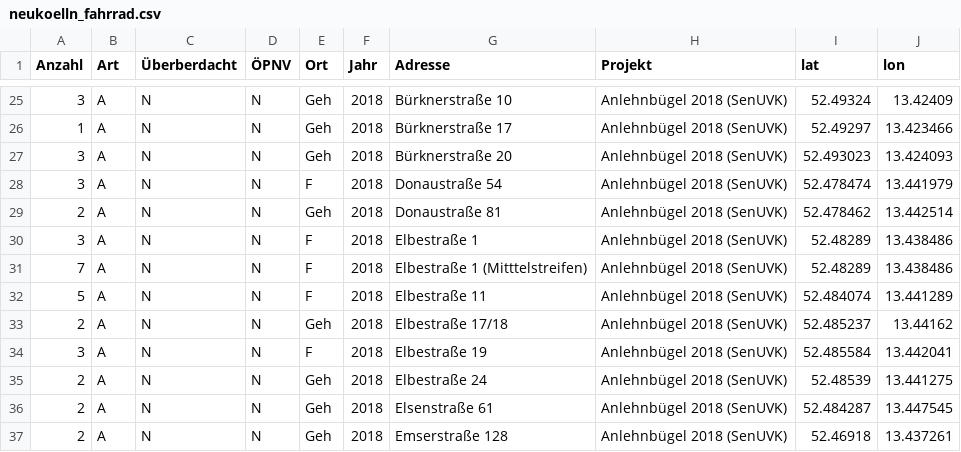
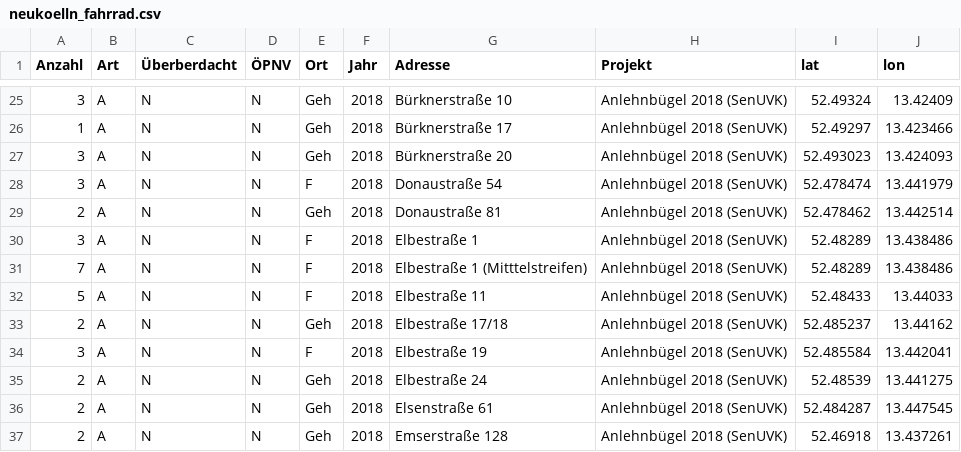
Before and after one commit to britiger/bikeparkingberlin, a CSV file: database/external_data/neukoelln_fahrrad.csv, drawn as a sheet; only a part is shown, gaps mark what is left out.

Commit message:
Update neukoelln_fahrrad.csv / Schule Elbestr. 11
Die städtischen Daten sprechen von Bügeln auf der Fahrbahn, das müssten dann https://www.openstreetmap.org/way/744102483 sein.

```diff
--- a/database/external_data/neukoelln_fahrrad.csv
+++ b/database/external_data/neukoelln_fahrrad.csv
@@ -31,3 +31,3 @@ Anzahl;Art;Überberdacht;ÖPNV;Ort;Jahr;Adresse;Projekt;lat;lon
 7;A;N;N;F;2018;Elbestraße 1 (Mitttelstreifen);Anlehnbügel 2018 (SenUVK);52.48289;13.438486
-5;A;N;N;F;2018;Elbestraße 11;Anlehnbügel 2018 (SenUVK);52.484074;13.441289
+5;A;N;N;F;2018;Elbestraße 11;Anlehnbügel 2018 (SenUVK);52.48433;13.44033
 2;A;N;N;Geh;2018;Elbestraße 17/18;Anlehnbügel 2018 (SenUVK);52.485237;13.44162
```
